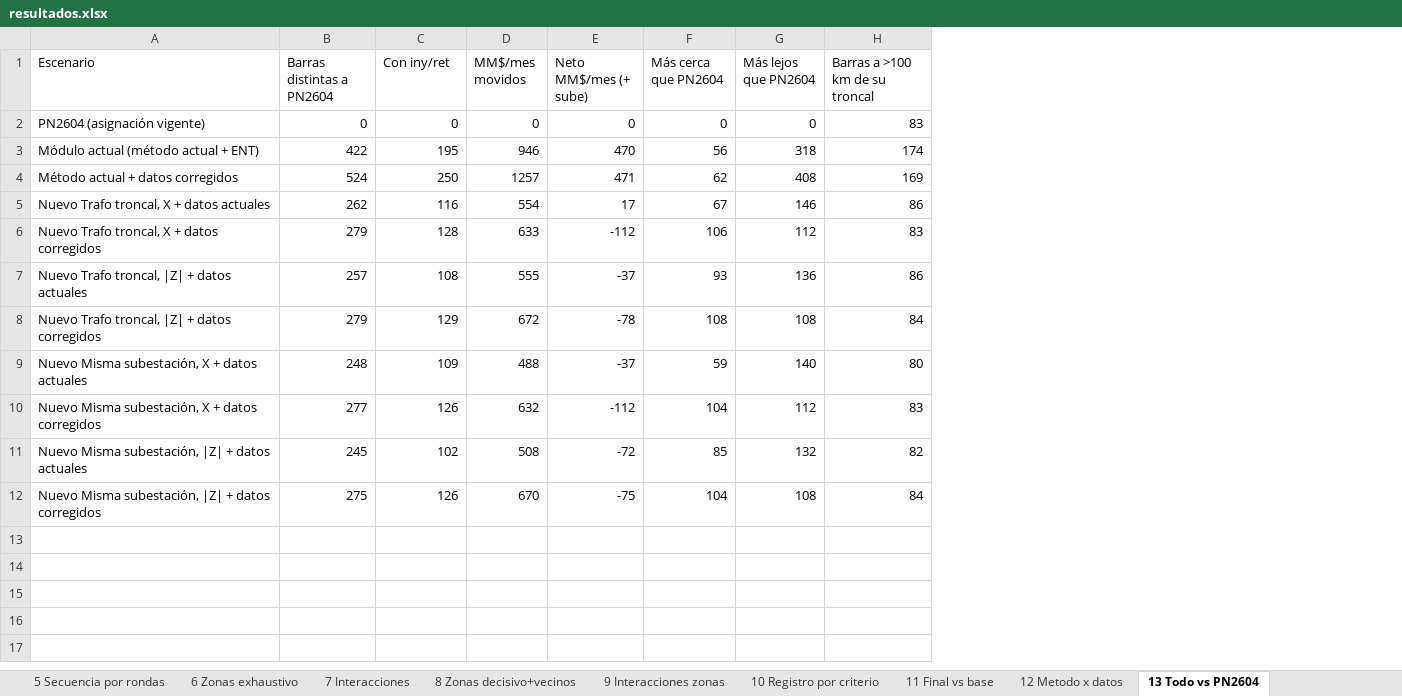
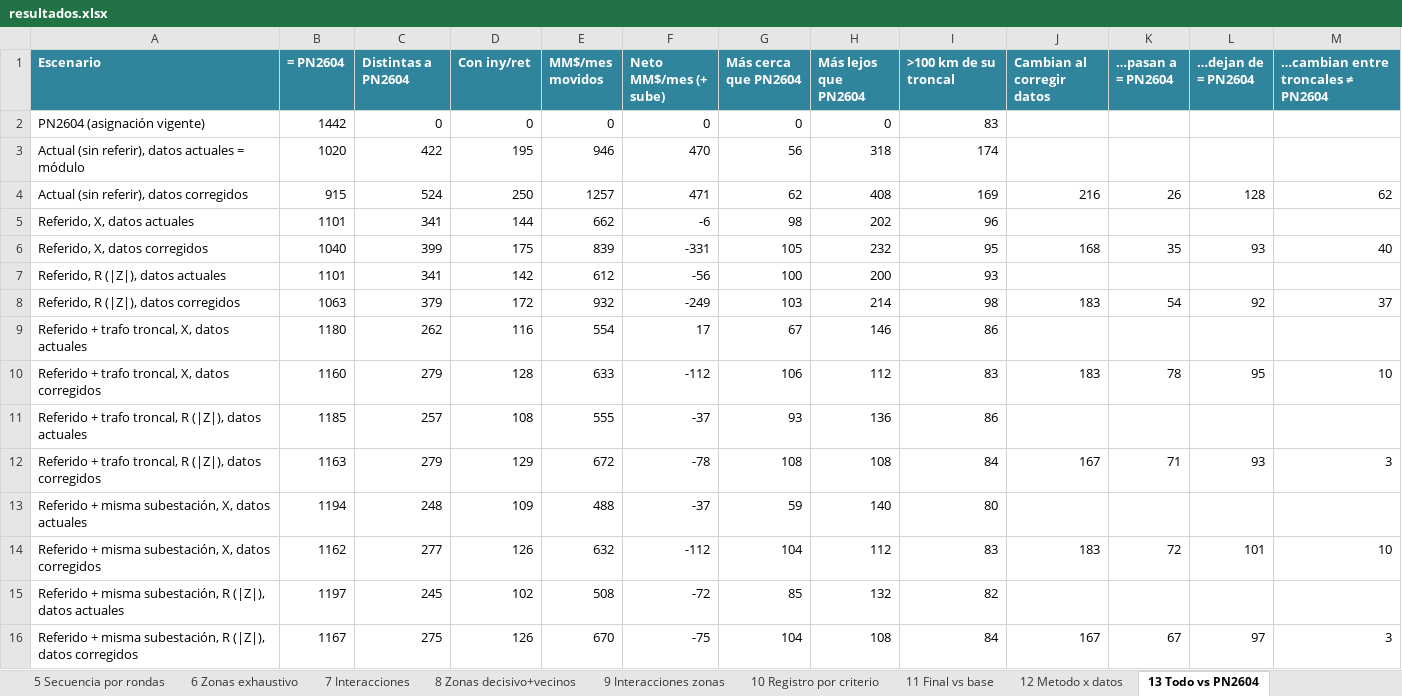
Before and after one commit to AlonsoFU/Minimo-Camino-Electrico---Balance-de-Potencia, an Excel workbook: analisis_criterios/datos/resultados.xlsx, sheet 13 Todo vs PN2604, drawn as a sheet; values as stored, in another font and other column widths than the file's, no borders; formulas without a stored value are shown as written; addresses are those after the commit; the diff names each change by its address in the sheet, - before the commit and + after, or states it on an @@ line.

```diff
--- a/analisis_criterios/datos/resultados.xlsx (sheet 13 Todo vs PN2604)
+++ b/analisis_criterios/datos/resultados.xlsx (sheet 13 Todo vs PN2604)
+column B (= PN2604), rows 2-4: 1442 | 1020 | 915; rows 9-16: 1180 | 1160 | 1185 | 1163 | 1194 | 1162 | 1197 | 1167
+column J (Cambian al corregir datos), row 4: 216; rows 10-16: 183 |  | 167 |  | 183 |  | 167
+column K (…pasan a = PN2604), row 4: 26; rows 10-16: 78 |  | 71 |  | 72 |  | 67
+column L (…dejan de = PN2604), row 4: 128; rows 10-16: 95 |  | 93 |  | 101 |  | 97
+column M, rows 1-4: …cambian entre troncales ≠ PN2604 |  |  | 62; rows 10-16: 10 |  | 3 |  | 10 |  | 3
@@ A1 fill: none → #30849B, bold: off → on, text colour: black → #FFFFFF @@
-C1: Barras distintas a PN2604
+C1: Distintas a PN2604
@@ C1:I1 fill: none → #30849B, bold: off → on, text colour: black → #FFFFFF @@
-I1: Barras a >100 km de su troncal
+I1: >100 km de su troncal
-A3 (Escenario): Módulo actual (método actual + ENT)
+A3 (Escenario): Actual (sin referir), datos actuales = módulo
-A4 (Escenario): Método actual + datos corregidos
+A4 (Escenario): Actual (sin referir), datos corregidos
+row 5: Referido, X, datos actuales | 1101 | 341 | 144 | 662 | -6 | 98 | 202 | 96
+row 6: Referido, X, datos corregidos | 1040 | 399 | 175 | 839 | -331 | 105 | 232 | 95 | 168 | 35 | 93 | 40
+row 7: Referido, R (|Z|), datos actuales | 1101 | 341 | 142 | 612 | -56 | 100 | 200 | 93
+row 8: Referido, R (|Z|), datos corregidos | 1063 | 379 | 172 | 932 | -249 | 103 | 214 | 98 | 183 | 54 | 92 | 37
-A9 (Escenario): Nuevo Trafo troncal, X + datos actuales
+A9 (Escenario): Referido + trafo troncal, X, datos actuales
-A10 (Escenario): Nuevo Trafo troncal, X + datos corregidos
+A10 (Escenario): Referido + trafo troncal, X, datos corregidos
-A11 (Escenario): Nuevo Trafo troncal, |Z| + datos actuales
+A11 (Escenario): Referido + trafo troncal, R (|Z|), datos actuales
-A12 (Escenario): Nuevo Trafo troncal, |Z| + datos corregidos
+A12 (Escenario): Referido + trafo troncal, R (|Z|), datos corregidos
-A13 (Escenario): Nuevo Misma subestación, X + datos actuales
+A13 (Escenario): Referido + misma subestación, X, datos actuales
-A14 (Escenario): Nuevo Misma subestación, X + datos corregidos
+A14 (Escenario): Referido + misma subestación, X, datos corregidos
-A15 (Escenario): Nuevo Misma subestación, |Z| + datos actuales
+A15 (Escenario): Referido + misma subestación, R (|Z|), datos actuales
-A16 (Escenario): Nuevo Misma subestación, |Z| + datos corregidos
+A16 (Escenario): Referido + misma subestación, R (|Z|), datos corregidos
```
Also changed, not shown: 1 other file.
